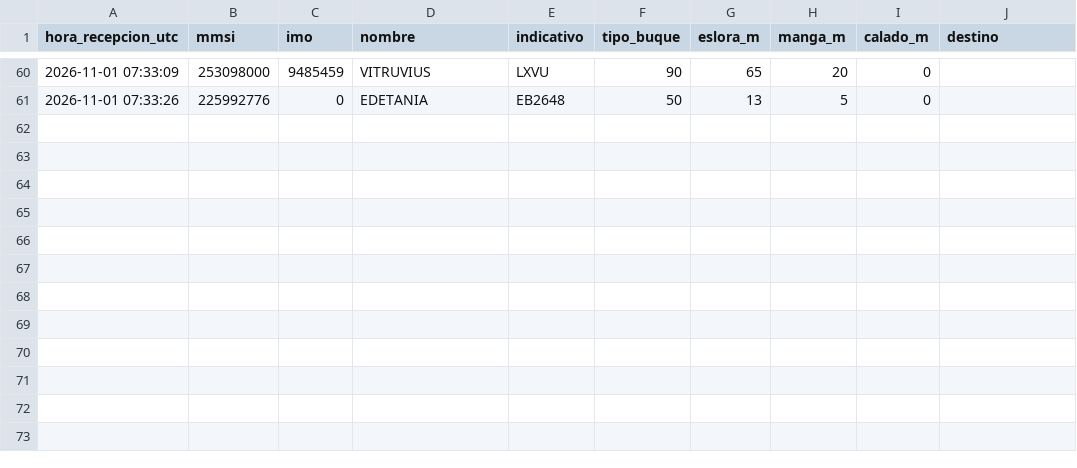
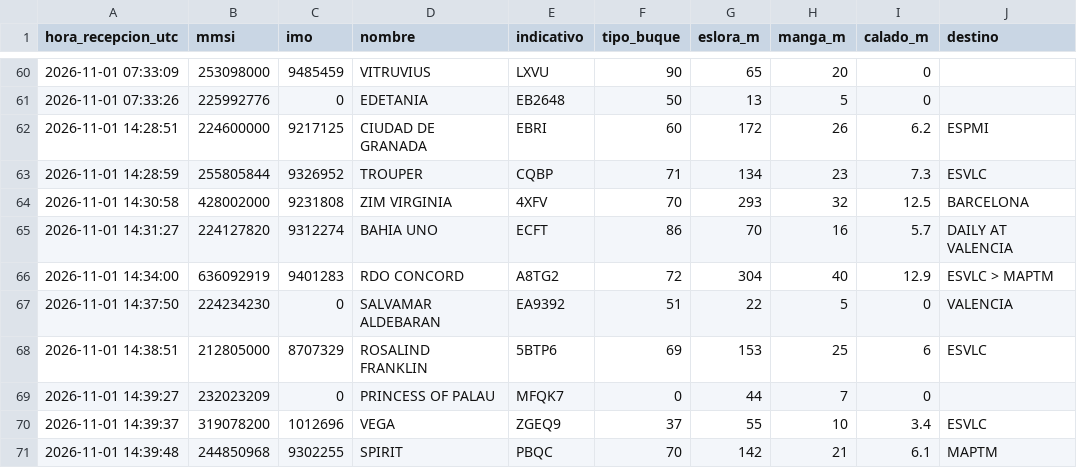
Before and after one commit to prepuccio67/ais-valencia-tfg, a CSV file: datos/estaticos_2026-11-01.csv, drawn as a sheet; only a part is shown, gaps mark what is left out; the diff names each change by its address in the sheet, - before the commit and + after, or states it on an @@ line.

```diff
--- a/datos/estaticos_2026-11-01.csv
+++ b/datos/estaticos_2026-11-01.csv
+row 62: 2026-11-01 14:28:51 | 224600000 | 9217125 | CIUDAD DE GRANADA | EBRI | 60 | 172 | 26 | 6.2 | ESPMI
+row 63: 2026-11-01 14:28:59 | 255805844 | 9326952 | TROUPER | CQBP | 71 | 134 | 23 | 7.3 | ESVLC
+row 64: 2026-11-01 14:30:58 | 428002000 | 9231808 | ZIM VIRGINIA | 4XFV | 70 | 293 | 32 | 12.5 | BARCELONA
+row 65: 2026-11-01 14:31:27 | 224127820 | 9312274 | BAHIA UNO | ECFT | 86 | 70 | 16 | 5.7 | DAILY AT VALENCIA
+row 66: 2026-11-01 14:34:00 | 636092919 | 9401283 | RDO CONCORD | A8TG2 | 72 | 304 | 40 | 12.9 | ESVLC > MAPTM
+row 67: 2026-11-01 14:37:50 | 224234230 | 0 | SALVAMAR ALDEBARAN | EA9392 | 51 | 22 | 5 | 0 | VALENCIA
+row 68: 2026-11-01 14:38:51 | 212805000 | 8707329 | ROSALIND FRANKLIN | 5BTP6 | 69 | 153 | 25 | 6 | ESVLC
+row 69: 2026-11-01 14:39:27 | 232023209 | 0 | PRINCESS OF PALAU | MFQK7 | 0 | 44 | 7 | 0
+row 70: 2026-11-01 14:39:37 | 319078200 | 1012696 | VEGA | ZGEQ9 | 37 | 55 | 10 | 3.4 | ESVLC
+row 71: 2026-11-01 14:39:48 | 244850968 | 9302255 | SPIRIT | PBQC | 70 | 142 | 21 | 6.1 | MAPTM
```
Also changed, not shown: salidas/cobertura.csv, salidas/escalas.csv, 3 other files.
